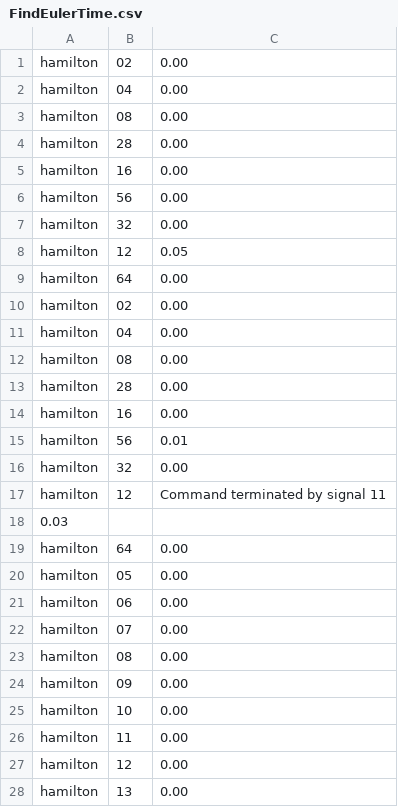
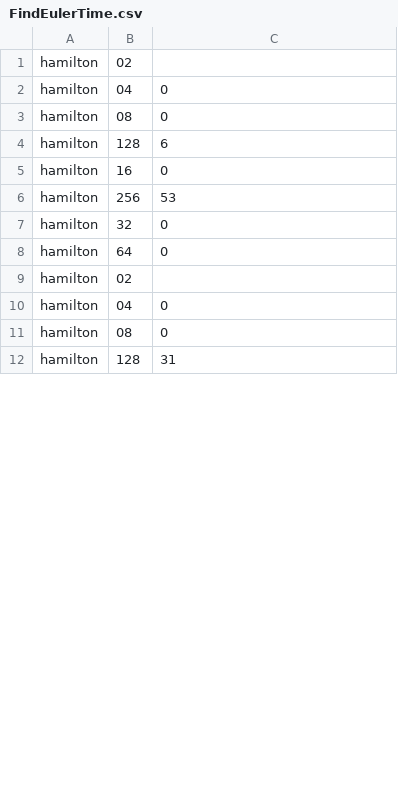
Before and after one commit to pwlsp/AISD_Projekt_4_Grafy2, a CSV file: benchmark/FindEulerTime.csv, drawn as a sheet; only a part is shown; the diff covers the shown part only.

```diff
--- a/benchmark/FindEulerTime.csv
+++ b/benchmark/FindEulerTime.csv
@@ -1,28 +1,12 @@
-hamilton,02,0.00
-hamilton,04,0.00
-hamilton,08,0.00
-hamilton,28,0.00
-hamilton,16,0.00
-hamilton,56,0.00
-hamilton,32,0.00
-hamilton,12,0.05
-hamilton,64,0.00
-hamilton,02,0.00
-hamilton,04,0.00
-hamilton,08,0.00
-hamilton,28,0.00
-hamilton,16,0.00
-hamilton,56,0.01
-hamilton,32,0.00
-hamilton,12,Command terminated by signal 11
-0.03
-hamilton,64,0.00
-hamilton,05,0.00
-hamilton,06,0.00
-hamilton,07,0.00
-hamilton,08,0.00
-hamilton,09,0.00
-hamilton,10,0.00
-hamilton,11,0.00
-hamilton,12,0.00
-hamilton,13,0.00
+hamilton,02,
+hamilton,04,0
+hamilton,08,0
+hamilton,128,6
+hamilton,16,0
+hamilton,256,53
+hamilton,32,0
+hamilton,64,0
+hamilton,02,
+hamilton,04,0
+hamilton,08,0
+hamilton,128,31
```
Also changed, not shown: 24 removed rows and 5 edited cells elsewhere in this file, benchmark/FindHamiltonTime.csv, 9 other files.
